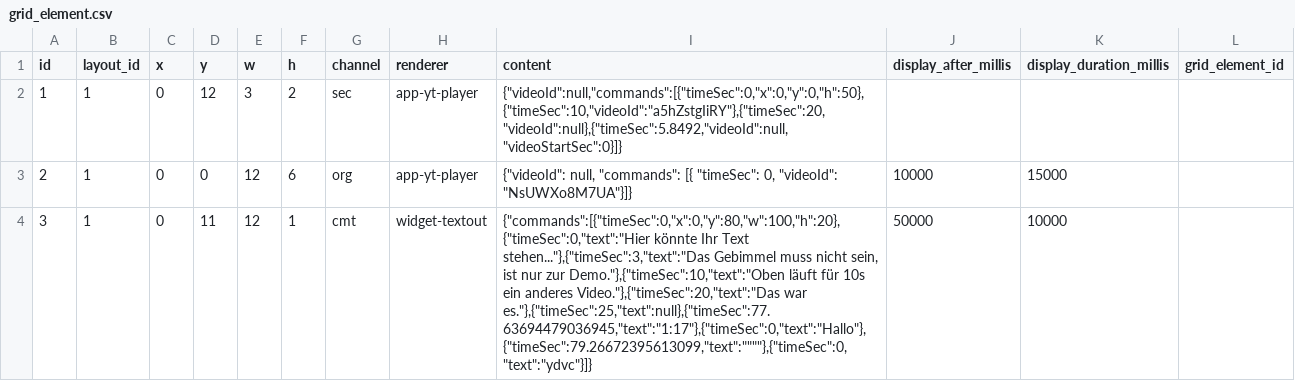
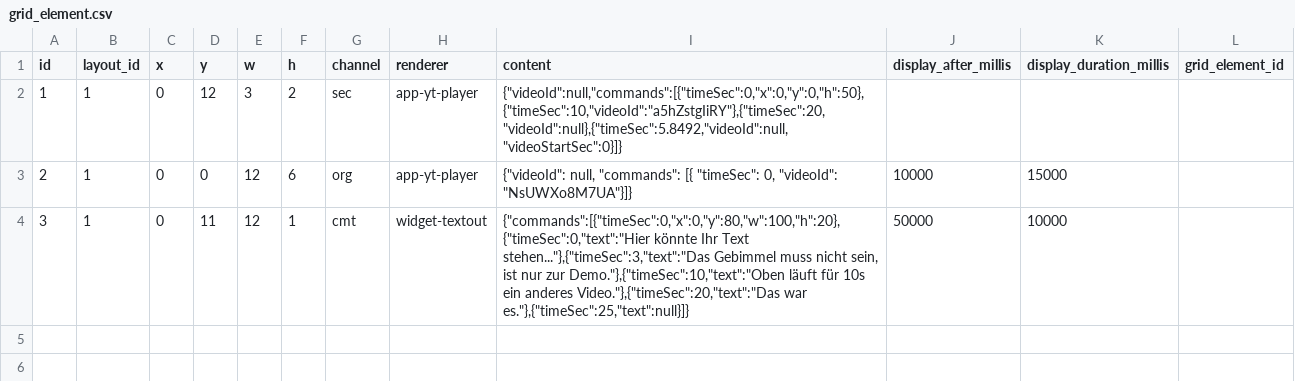
Before and after one commit to andibubi/annotator, a CSV file: src/main/resources/config/liquibase/fake-data/grid_element.csv, drawn as a sheet.

Commit message:
Speichern in ggf neuem Layout,  Fake-Data bereinigt, Refactorings

```diff
--- a/src/main/resources/config/liquibase/fake-data/grid_element.csv
+++ b/src/main/resources/config/liquibase/fake-data/grid_element.csv
@@ -3,2 +3,2 @@ id;layout_id;x;y;w;h;channel;renderer;content;display_after_millis;display_durat
 2;1;0;0;12;6;org;app-yt-player;{"videoId": null, "commands": [{ "timeSec": 0, "videoId": "NsUWXo8M7UA"}]};10000;15000;
-3;1;0;11;12;1;cmt;widget-textout;{"commands":[{"timeSec":0,"x":0,"y":80,"w":100,"h":20},{"timeSec":0,"text":"Hier könnte Ihr Text stehen..."},{"timeSec":3,"text":"Das Gebimmel muss nicht sein, ist nur zur Demo."},{"timeSec":10,"text":"Oben läuft für 10s ein anderes Video."},{"timeSec":20,"text":"Das war es."},{"timeSec":25,"text":null},{"timeSec":77.63694479036945,"text":"1:17"},{"timeSec":0,"text":"Hallo"},{"timeSec":79.26672395613099,"text":""""},{"timeSec":0,"text":"ydvc"}]};50000;10000;
+3;1;0;11;12;1;cmt;widget-textout;{"commands":[{"timeSec":0,"x":0,"y":80,"w":100,"h":20},{"timeSec":0,"text":"Hier könnte Ihr Text stehen..."},{"timeSec":3,"text":"Das Gebimmel muss nicht sein, ist nur zur Demo."},{"timeSec":10,"text":"Oben läuft für 10s ein anderes Video."},{"timeSec":20,"text":"Das war es."},{"timeSec":25,"text":null}]};50000;10000;
```
Also changed, not shown: src/main/resources/config/liquibase/data/user.csv, 9 other files.
